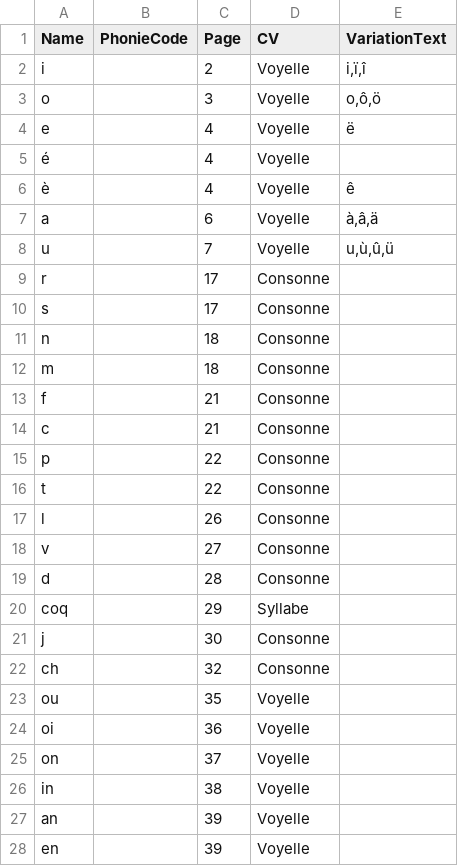
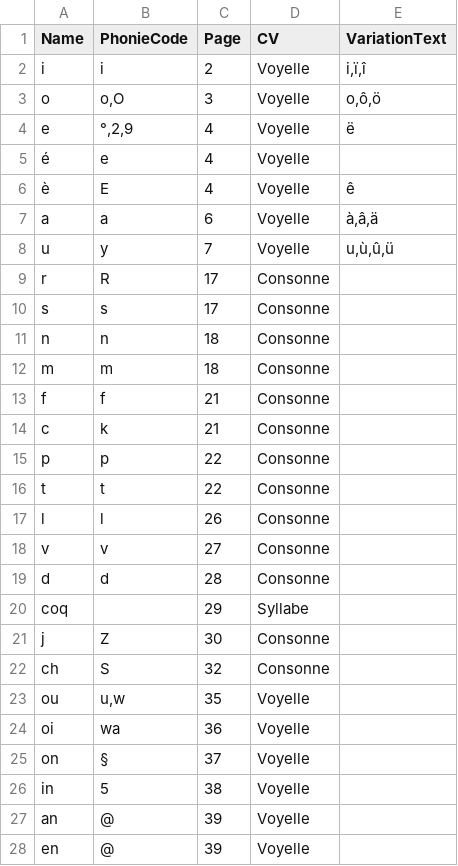
Before and after one commit to simonmoreau/Chiron, a CSV file: References/Phonemes.csv, drawn as a sheet; only a part is shown; the diff covers the shown part only.

```diff
--- a/References/Phonemes.csv
+++ b/References/Phonemes.csv
@@ -1,28 +1,28 @@
 Name;PhonieCode;Page;CV;VariationText
-i;;2;Voyelle;i,ï,î
-o;;3;Voyelle;o,ô,ö
-e;;4;Voyelle;ë
-é;;4;Voyelle;
-è;;4;Voyelle;ê
-a;;6;Voyelle;à,â,ä
-u;;7;Voyelle;u,ù,û,ü
-r;;17;Consonne;
-s;;17;Consonne;
-n;;18;Consonne;
-m;;18;Consonne;
-f;;21;Consonne;
-c;;21;Consonne;
-p;;22;Consonne;
-t;;22;Consonne;
-l;;26;Consonne;
-v;;27;Consonne;
-d;;28;Consonne;
+i;i;2;Voyelle;i,ï,î
+o;o,O;3;Voyelle;o,ô,ö
+e;°,2,9;4;Voyelle;ë
+é;e;4;Voyelle;
+è;E;4;Voyelle;ê
+a;a;6;Voyelle;à,â,ä
+u;y;7;Voyelle;u,ù,û,ü
+r;R;17;Consonne;
+s;s;17;Consonne;
+n;n;18;Consonne;
+m;m;18;Consonne;
+f;f;21;Consonne;
+c;k;21;Consonne;
+p;p;22;Consonne;
+t;t;22;Consonne;
+l;l;26;Consonne;
+v;v;27;Consonne;
+d;d;28;Consonne;
 coq;;29;Syllabe;
-j;;30;Consonne;
-ch;;32;Consonne;
-ou;;35;Voyelle;
-oi;;36;Voyelle;
-on;;37;Voyelle;
-in;;38;Voyelle;
-an;;39;Voyelle;
-en;;39;Voyelle;
+j;Z;30;Consonne;
+ch;S;32;Consonne;
+ou;u,w;35;Voyelle;
+oi;wa;36;Voyelle;
+on;§;37;Voyelle;
+in;5;38;Voyelle;
+an;@;39;Voyelle;
+en;@;39;Voyelle;
```
Also changed, not shown: 1 edited cell elsewhere in this file, 11 other files.
